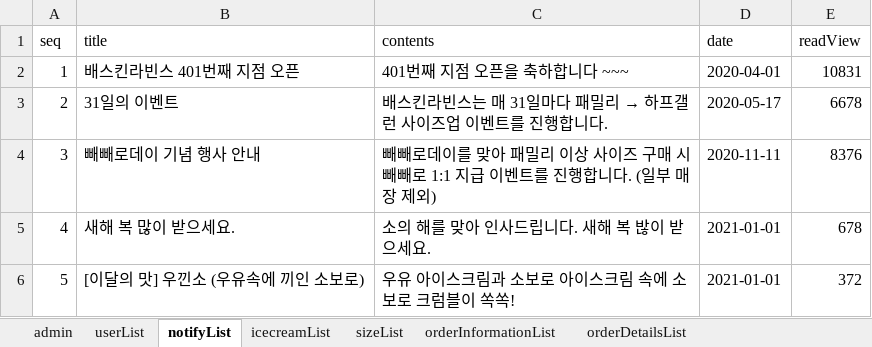
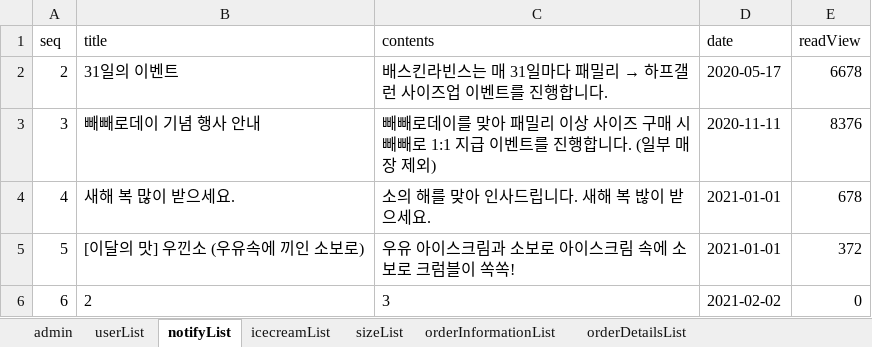
Before and after one commit to ParkSeWoong95/baskin31_Singletone_packaging, an Excel workbook: db/Database.xlsx, sheet notifyList, drawn as a sheet; values as stored, in another font and other column widths than the file's, no borders; removed rows and columns are numbered as before the commit, all else as after; the diff names each change by its address in the sheet, - before the commit and + after, or states it on an @@ line.

```diff
--- a/db/Database.xlsx (sheet notifyList)
+++ b/db/Database.xlsx (sheet notifyList)
-row 2: 1 | 배스킨라빈스 401번째 지점 오픈 | 401번째 지점 오픈을 축하합니다 ~~~ | 2020-04-01 | 10831
+row 6: 6 | 2 | 3 | 2021-02-02 | 0
```
Also changed, not shown: sheet orderInformationList, sheet orderDetailsList, sheet icecreamList, sheet sizeList, sheet userList, 4 other files.
